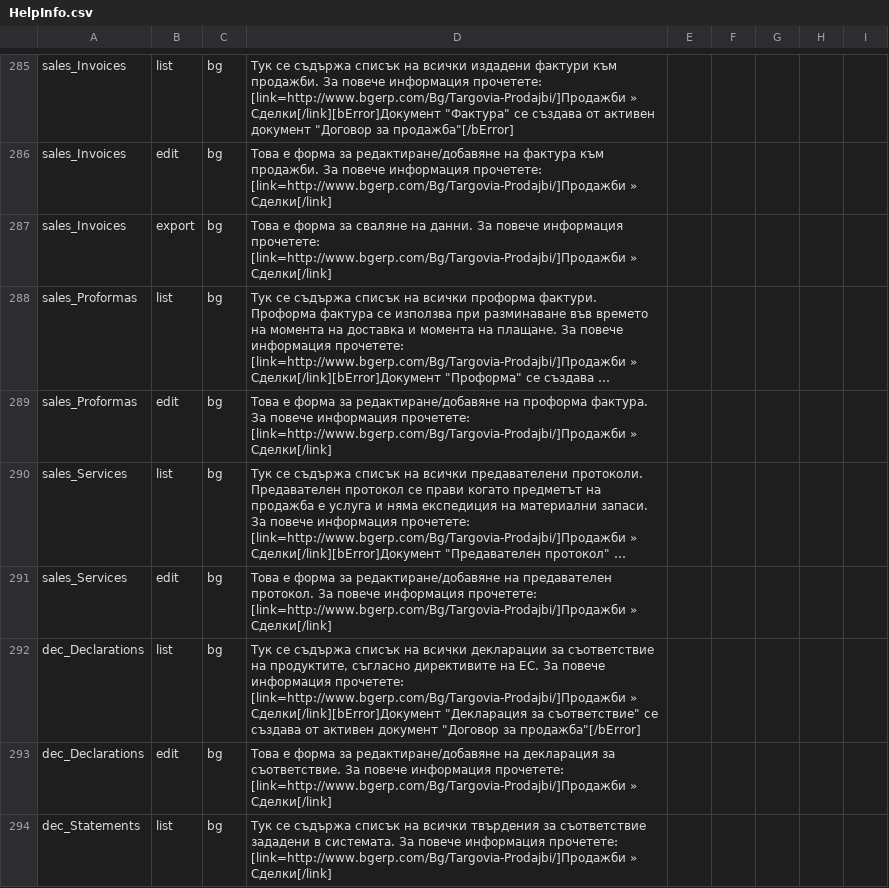
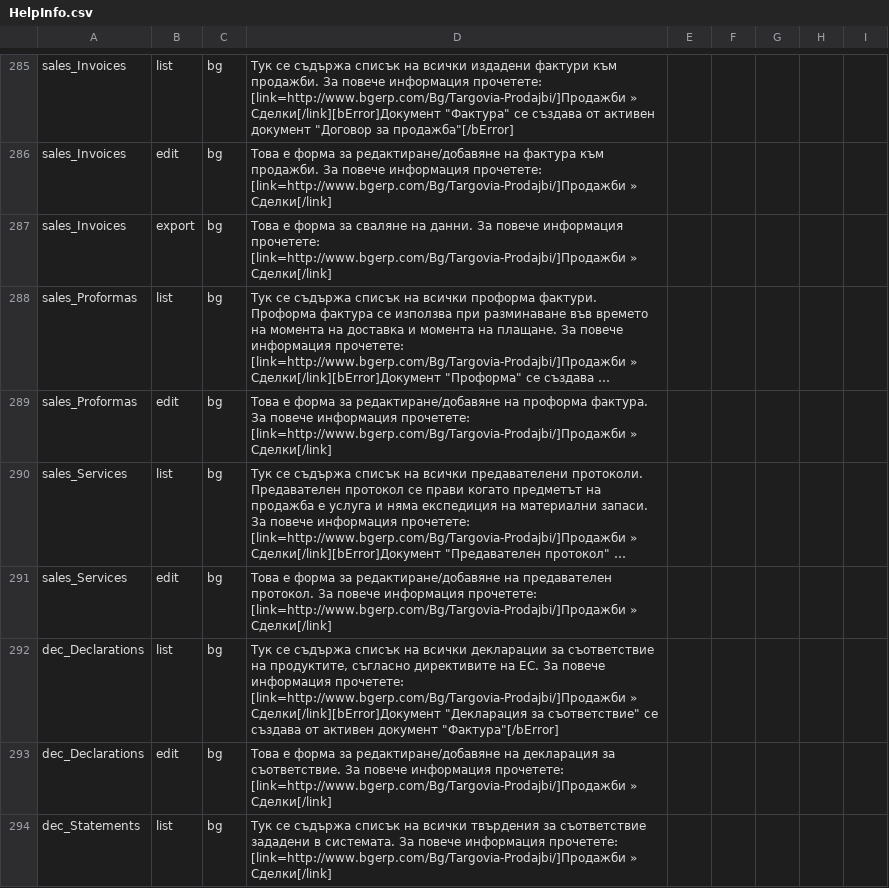
Before and after one commit to bgerp/bgerp, a CSV file: help/data/HelpInfo.csv, drawn as a sheet; only a part is shown, gaps mark what is left out; long unchanged cells end in …; the diff names each change by its address in the sheet, - before the commit and + after, or states it on an @@ line.

Commit message:
help/data/HelpInfo.csv поправено обяснение

```diff
--- a/help/data/HelpInfo.csv
+++ b/help/data/HelpInfo.csv
-D292: …активен документ "Договор за продажба"[/bError]
+D292: …активен документ "Фактура"[/bError]
```
